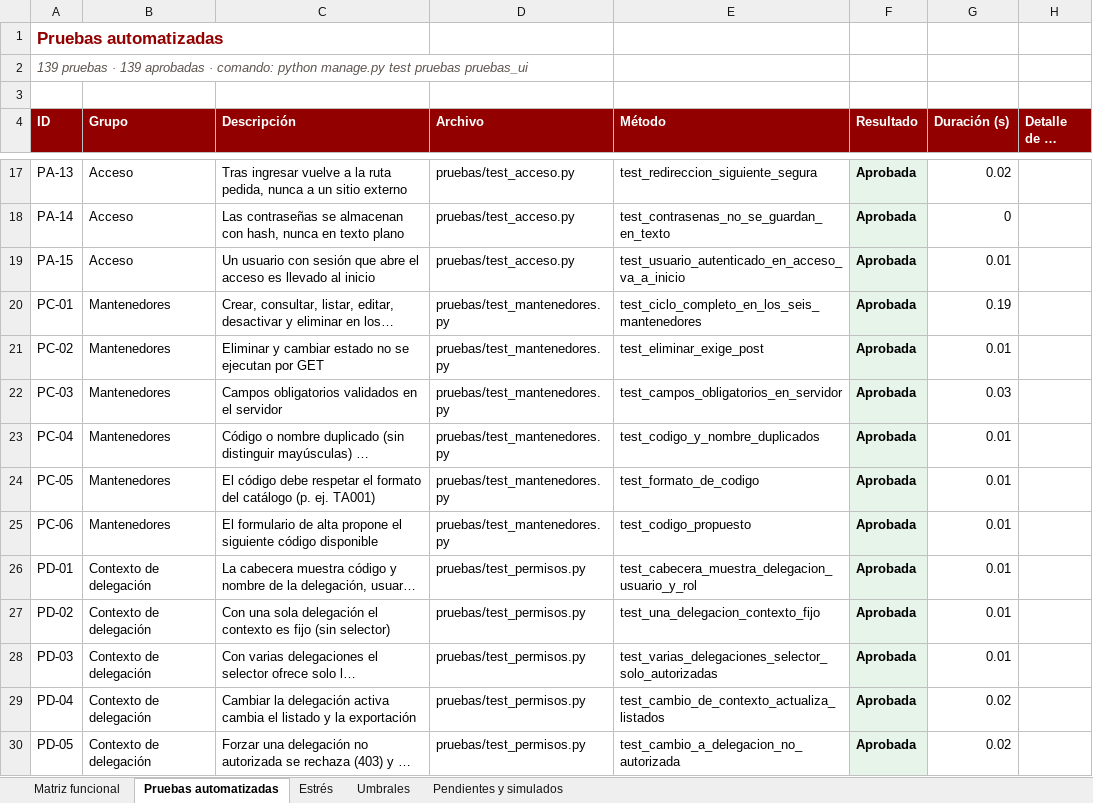
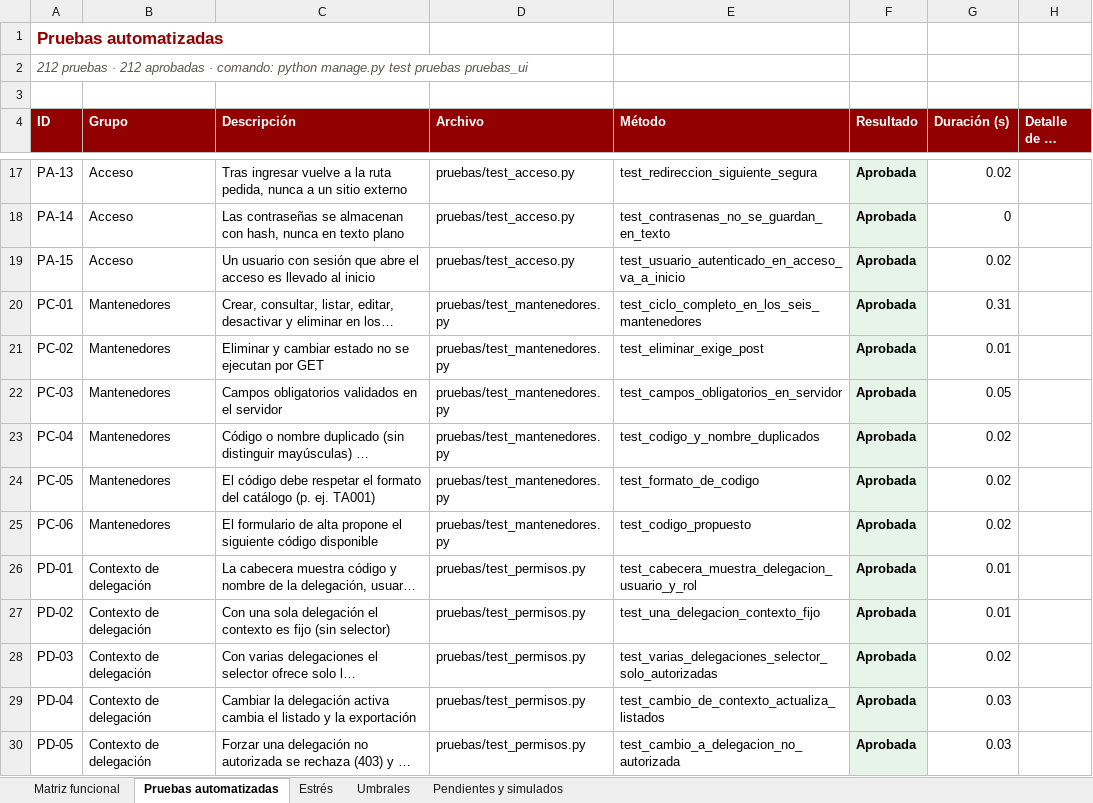
Before and after one commit to matias725/proyecto-integrado-, an Excel workbook: docs/pruebas/matriz_pruebas_sgr_ev2.xlsx, sheet Pruebas automatizadas, drawn as a sheet; only a part is shown, gaps mark what is left out; long unchanged cells end in …; values as stored, in another font and other column widths than the file's, no borders; the diff covers the shown part only; the diff names each change by its address in the sheet, - before the commit and + after, or states it on an @@ line.

```diff
--- a/docs/pruebas/matriz_pruebas_sgr_ev2.xlsx (sheet Pruebas automatizadas)
+++ b/docs/pruebas/matriz_pruebas_sgr_ev2.xlsx (sheet Pruebas automatizadas)
-A2 (ID): 139 pruebas · 139 aprobadas ·…
+A2 (ID): 212 pruebas · 212 aprobadas ·…
-G19 (Duración (s)): 0.01
+G19 (Duración (s)): 0.02
-G20 (Duración (s)): 0.19
+G20 (Duración (s)): 0.31
-G22 (Duración (s)): 0.03
+G22 (Duración (s)): 0.05
-G23:G25 (Duración (s)): 0.01
+G23:G25 (Duración (s)): 0.02
-G28 (Duración (s)): 0.01
+G28 (Duración (s)): 0.02
-G29:G30 (Duración (s)): 0.02
+G29:G30 (Duración (s)): 0.03
```
Also changed, not shown: 73 added rows and 82 edited cells elsewhere in this sheet, sheet Matriz funcional, sheet Estrés, sheet Pendientes y simulados, sheet Umbrales, 17 other files.
